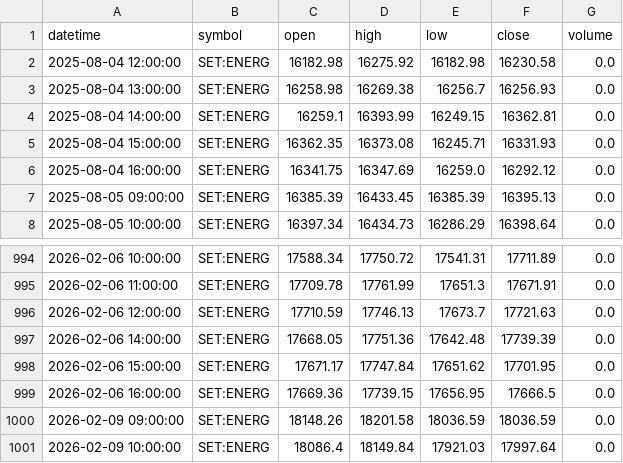
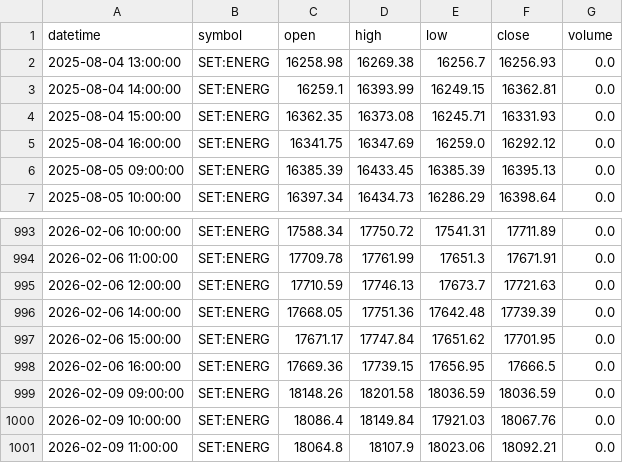
Before and after one commit to FameIllusionMaya/Relative_Rotation_Graph, a CSV file: data/1h/ENERG.csv, drawn as a sheet; only a part is shown, gaps mark what is left out.

```diff
--- a/data/1h/ENERG.csv
+++ b/data/1h/ENERG.csv
@@ -1,3 +1,2 @@
 datetime,symbol,open,high,low,close,volume
-2025-08-04 12:00:00,SET:ENERG,16182.98,16275.92,16182.98,16230.58,0.0
 2025-08-04 13:00:00,SET:ENERG,16258.98,16269.38,16256.7,16256.93,0.0
@@ -1000,2 +999,3 @@ datetime,symbol,open,high,low,close,volume
 2026-02-09 09:00:00,SET:ENERG,18148.26,18201.58,18036.59,18036.59,0.0
-2026-02-09 10:00:00,SET:ENERG,18086.4,18149.84,17921.03,17997.64,0.0
+2026-02-09 10:00:00,SET:ENERG,18086.4,18149.84,17921.03,18067.76,0.0
+2026-02-09 11:00:00,SET:ENERG,18064.8,18107.9,18023.06,18092.21,0.0
```
Also changed, not shown: data/1h/AGRI.csv, data/1h/ETRON.csv, 25 other files.
